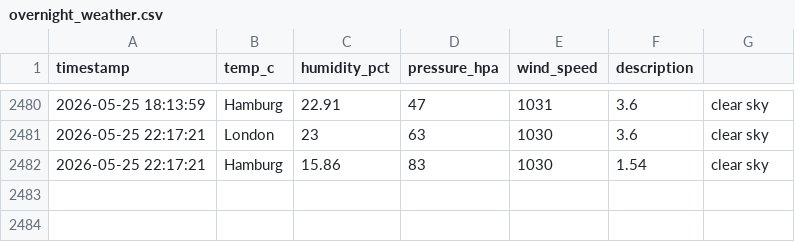
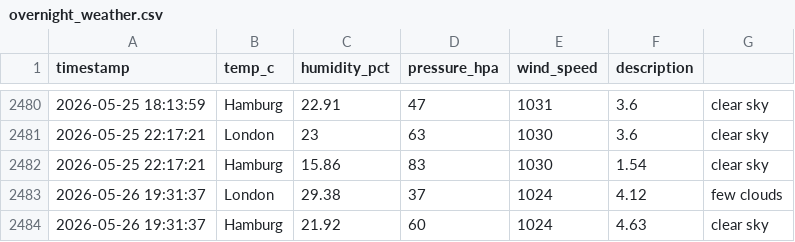
Before and after one commit to vulevu228/Weather-Tracker, a CSV file: overnight_weather.csv, drawn as a sheet; only a part is shown, gaps mark what is left out; the diff names each change by its address in the sheet, - before the commit and + after, or states it on an @@ line.

Commit message:
update data

```diff
--- a/overnight_weather.csv
+++ b/overnight_weather.csv
+row 2483: 2026-05-26 19:31:37 | London | 29.38 | 37 | 1024 | 4.12 | few clouds
+row 2484: 2026-05-26 19:31:37 | Hamburg | 21.92 | 60 | 1024 | 4.63 | clear sky
```
